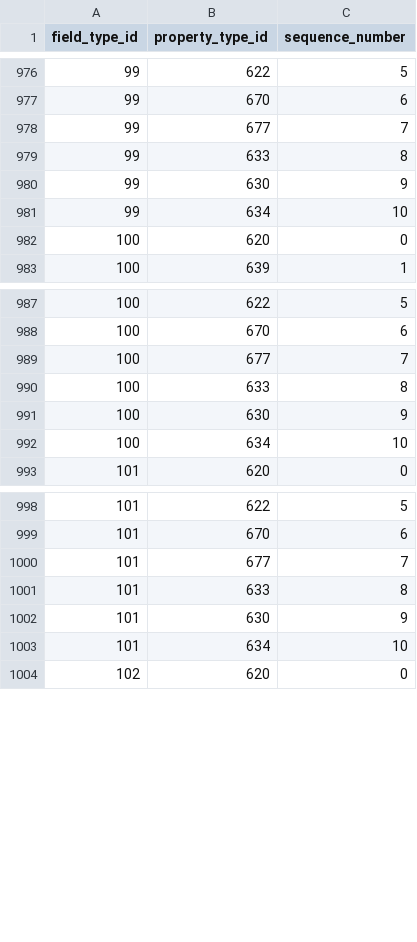
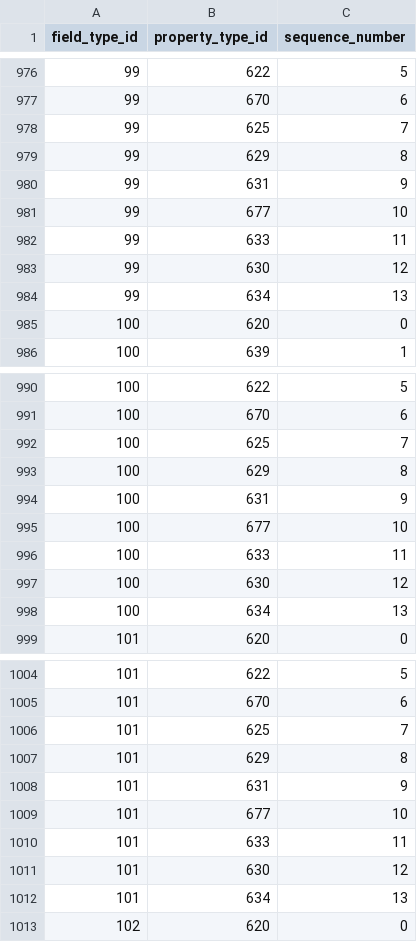
Before and after one commit to viz-centric/flair-bi, a CSV file: src/main/resources/config/liquibase/seed/field_types_property_types.csv, drawn as a sheet; only a part is shown, gaps mark what is left out; the diff covers the shown part only.

```diff
--- a/src/main/resources/config/liquibase/seed/field_types_property_types.csv
+++ b/src/main/resources/config/liquibase/seed/field_types_property_types.csv
@@ -977,6 +977,9 @@ field_type_id|property_type_id|sequence_number
 99|670|6
-99|677|7
-99|633|8
-99|630|9
-99|634|10
+99|625|7
+99|629|8
+99|631|9
+99|677|10
+99|633|11
+99|630|12
+99|634|13
 100|620|0
@@ -988,6 +991,9 @@ field_type_id|property_type_id|sequence_number
 100|670|6
-100|677|7
-100|633|8
-100|630|9
-100|634|10
+100|625|7
+100|629|8
+100|631|9
+100|677|10
+100|633|11
+100|630|12
+100|634|13
 101|620|0
@@ -999,6 +1005,9 @@ field_type_id|property_type_id|sequence_number
 101|670|6
-101|677|7
-101|633|8
-101|630|9
-101|634|10
+101|625|7
+101|629|8
+101|631|9
+101|677|10
+101|633|11
+101|630|12
+101|634|13
 102|620|0
```
Also changed, not shown: 21 added rows and 28 edited cells elsewhere in this file, src/main/resources/config/liquibase/seed/visualizations_property_types.csv, 2 other files.
